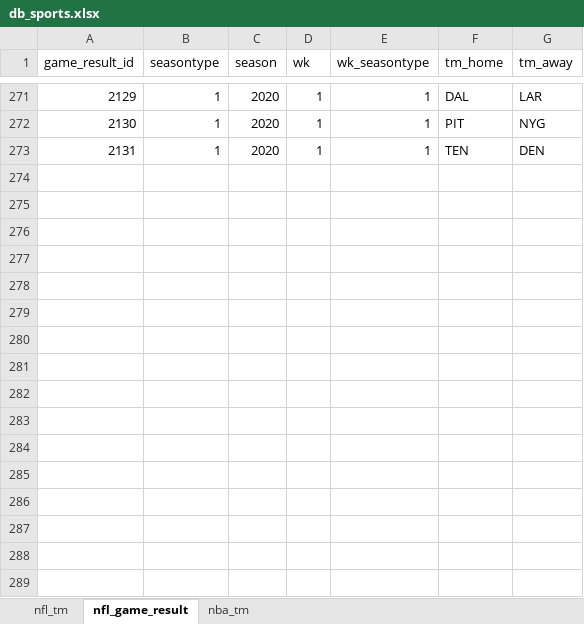
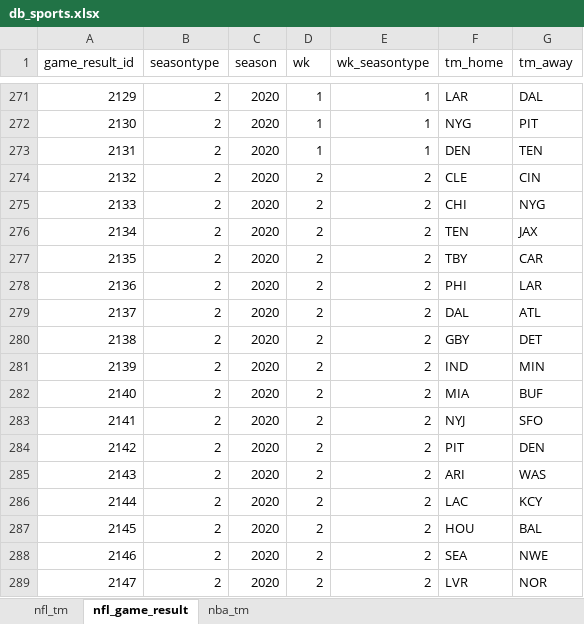
Before and after one commit to tonyelhabr/nfl-predict, an Excel workbook: data-raw/db_sports.xlsx, sheet nfl_game_result, drawn as a sheet; only a part is shown, gaps mark what is left out; values as stored, in another font and other column widths than the file's, no borders; the diff covers the shown part only; the diff names each change by its address in the sheet, - before the commit and + after, or states it on an @@ line.

```diff
--- a/data-raw/db_sports.xlsx (sheet nfl_game_result)
+++ b/data-raw/db_sports.xlsx (sheet nfl_game_result)
-B271:B273 (seasontype): 1
+B271:B273 (seasontype): 2
-F271 (tm_home): DAL
+F271 (tm_home): LAR
-G271 (tm_away): LAR
+G271 (tm_away): DAL
-F272 (tm_home): PIT
+F272 (tm_home): NYG
-G272 (tm_away): NYG
+G272 (tm_away): PIT
-F273 (tm_home): TEN
+F273 (tm_home): DEN
-G273 (tm_away): DEN
+G273 (tm_away): TEN
+row 274: 2132 | 2 | 2020 | 2 | 2 | CLE | CIN
+row 275: 2133 | 2 | 2020 | 2 | 2 | CHI | NYG
+row 276: 2134 | 2 | 2020 | 2 | 2 | TEN | JAX
+row 277: 2135 | 2 | 2020 | 2 | 2 | TBY | CAR
+row 278: 2136 | 2 | 2020 | 2 | 2 | PHI | LAR
+row 279: 2137 | 2 | 2020 | 2 | 2 | DAL | ATL
+row 280: 2138 | 2 | 2020 | 2 | 2 | GBY | DET
+row 281: 2139 | 2 | 2020 | 2 | 2 | IND | MIN
+row 282: 2140 | 2 | 2020 | 2 | 2 | MIA | BUF
+row 283: 2141 | 2 | 2020 | 2 | 2 | NYJ | SFO
+row 284: 2142 | 2 | 2020 | 2 | 2 | PIT | DEN
+row 285: 2143 | 2 | 2020 | 2 | 2 | ARI | WAS
+row 286: 2144 | 2 | 2020 | 2 | 2 | LAC | KCY
+row 287: 2145 | 2 | 2020 | 2 | 2 | HOU | BAL
+row 288: 2146 | 2 | 2020 | 2 | 2 | SEA | NWE
+row 289: 2147 | 2 | 2020 | 2 | 2 | LVR | NOR
```
Also changed, not shown: 229 added rows, 5 removed rows, 24 edited cells and row numbers in column A elsewhere in this sheet, sheet nfl_tm, 5 other files.
